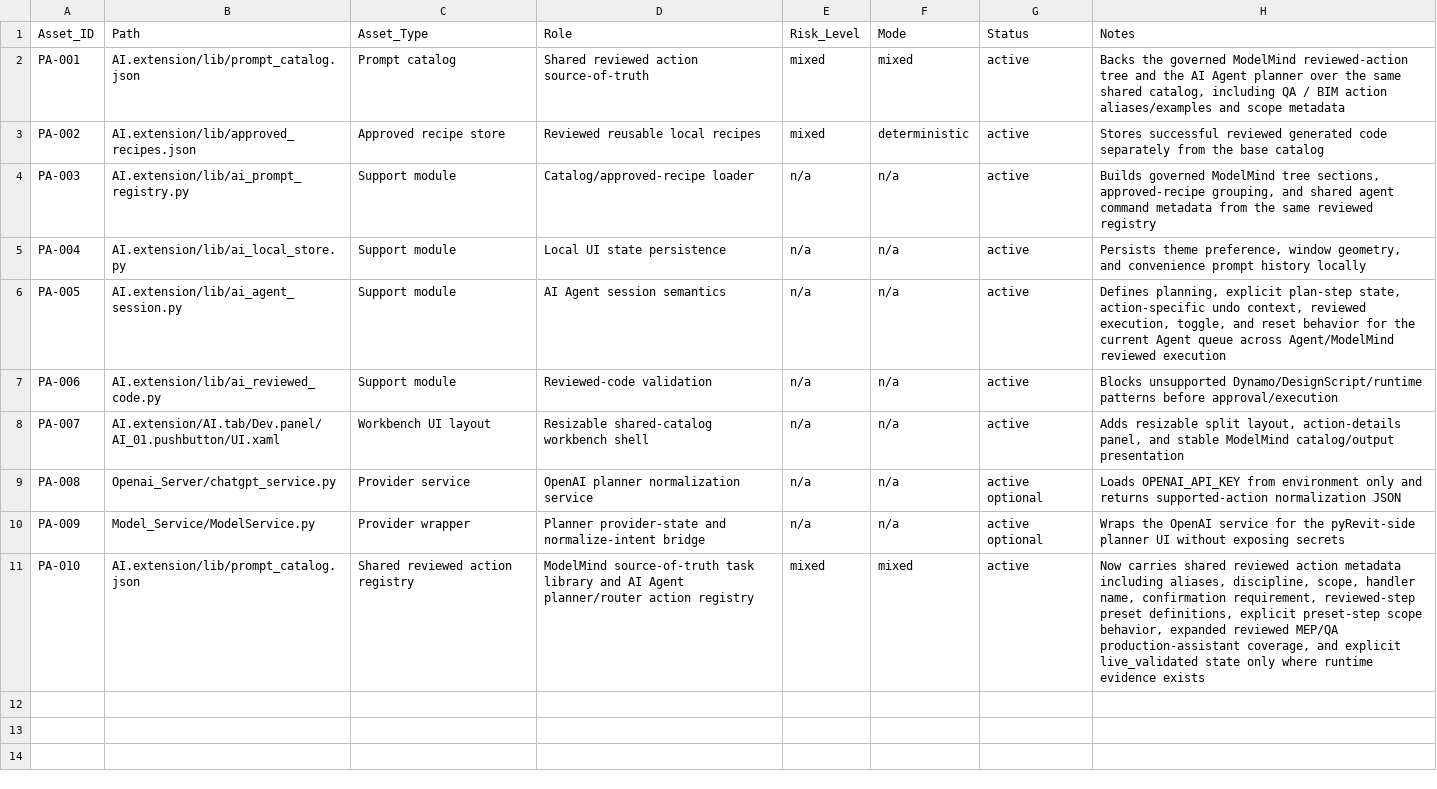
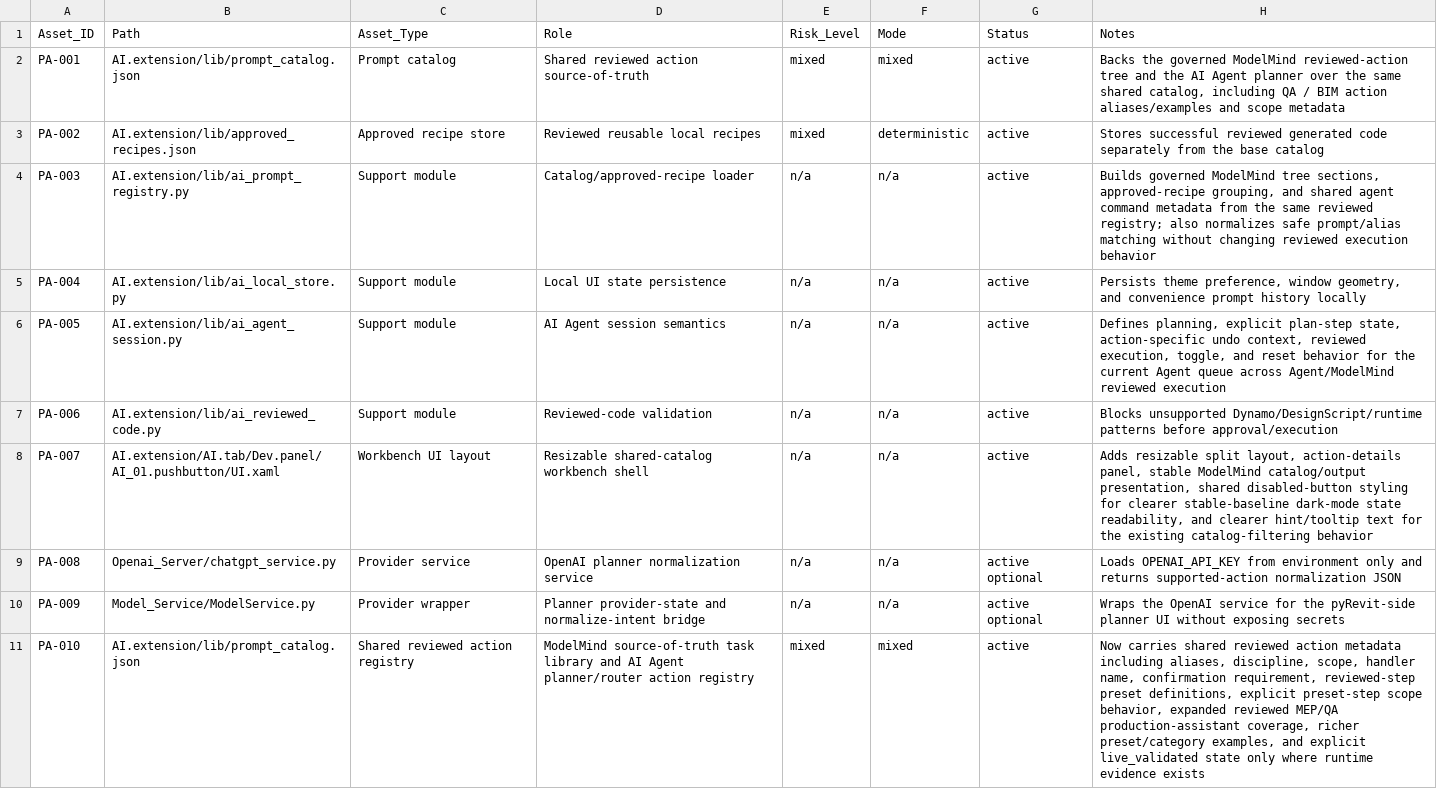
Before and after one commit to BIM3DNA/AI-Systems-Intelligent-Automation, a CSV file: WBSO/Data_Models/prompt_asset_manifest.csv, drawn as a sheet.

```diff
--- a/WBSO/Data_Models/prompt_asset_manifest.csv
+++ b/WBSO/Data_Models/prompt_asset_manifest.csv
@@ -3,3 +3,3 @@ PA-001,AI.extension/lib/prompt_catalog.json,Prompt catalog,Shared reviewed actio
 PA-002,AI.extension/lib/approved_recipes.json,Approved recipe store,Reviewed reusable local recipes,mixed,deterministic,active,"Stores successful reviewed generated code separately from the base catalog"
-PA-003,AI.extension/lib/ai_prompt_registry.py,Support module,Catalog/approved-recipe loader,n/a,n/a,active,"Builds governed ModelMind tree sections, approved-recipe grouping, and shared agent command metadata from the same reviewed registry"
+PA-003,AI.extension/lib/ai_prompt_registry.py,Support module,Catalog/approved-recipe loader,n/a,n/a,active,"Builds governed ModelMind tree sections, approved-recipe grouping, and shared agent command metadata from the same reviewed registry; also normalizes safe prompt/alias matching without changing reviewed execution behavior"
 PA-004,AI.extension/lib/ai_local_store.py,Support module,Local UI state persistence,n/a,n/a,active,"Persists theme preference, window geometry, and convenience prompt history locally"
@@ -7,5 +7,5 @@ PA-005,AI.extension/lib/ai_agent_session.py,Support module,AI Agent session sema
 PA-006,AI.extension/lib/ai_reviewed_code.py,Support module,Reviewed-code validation,n/a,n/a,active,"Blocks unsupported Dynamo/DesignScript/runtime patterns before approval/execution"
-PA-007,AI.extension/AI.tab/Dev.panel/AI_01.pushbutton/UI.xaml,Workbench UI layout,Resizable shared-catalog workbench shell,n/a,n/a,active,"Adds resizable split layout, action-details panel, and stable ModelMind catalog/output presentation"
+PA-007,AI.extension/AI.tab/Dev.panel/AI_01.pushbutton/UI.xaml,Workbench UI layout,Resizable shared-catalog workbench shell,n/a,n/a,active,"Adds resizable split layout, action-details panel, stable ModelMind catalog/output presentation, shared disabled-button styling for clearer stable-baseline dark-mode state readability, and clearer hint/tooltip text for the existing catalog-filtering behavior"
 PA-008,Openai_Server/chatgpt_service.py,Provider service,OpenAI planner normalization service,n/a,n/a,active optional,"Loads OPENAI_API_KEY from environment only and returns supported-action normalization JSON"
 PA-009,Model_Service/ModelService.py,Provider wrapper,Planner provider-state and normalize-intent bridge,n/a,n/a,active optional,"Wraps the OpenAI service for the pyRevit-side planner UI without exposing secrets"
-PA-010,AI.extension/lib/prompt_catalog.json,Shared reviewed action registry,ModelMind source-of-truth task library and AI Agent planner/router action registry,mixed,mixed,active,"Now carries shared reviewed action metadata including aliases, discipline, scope, handler name, confirmation requirement, reviewed-step preset definitions, explicit preset-step scope behavior, expanded reviewed MEP/QA production-assistant coverage, and explicit live_validated state only where runtime evidence exists"
+PA-010,AI.extension/lib/prompt_catalog.json,Shared reviewed action registry,ModelMind source-of-truth task library and AI Agent planner/router action registry,mixed,mixed,active,"Now carries shared reviewed action metadata including aliases, discipline, scope, handler name, confirmation requirement, reviewed-step preset definitions, explicit preset-step scope behavior, expanded reviewed MEP/QA production-assistant coverage, richer preset/category examples, and explicit live_validated state only where runtime evidence exists"
```
Also changed, not shown: WBSO/Testing_Validation/experiment_log.csv, 9 other files.
